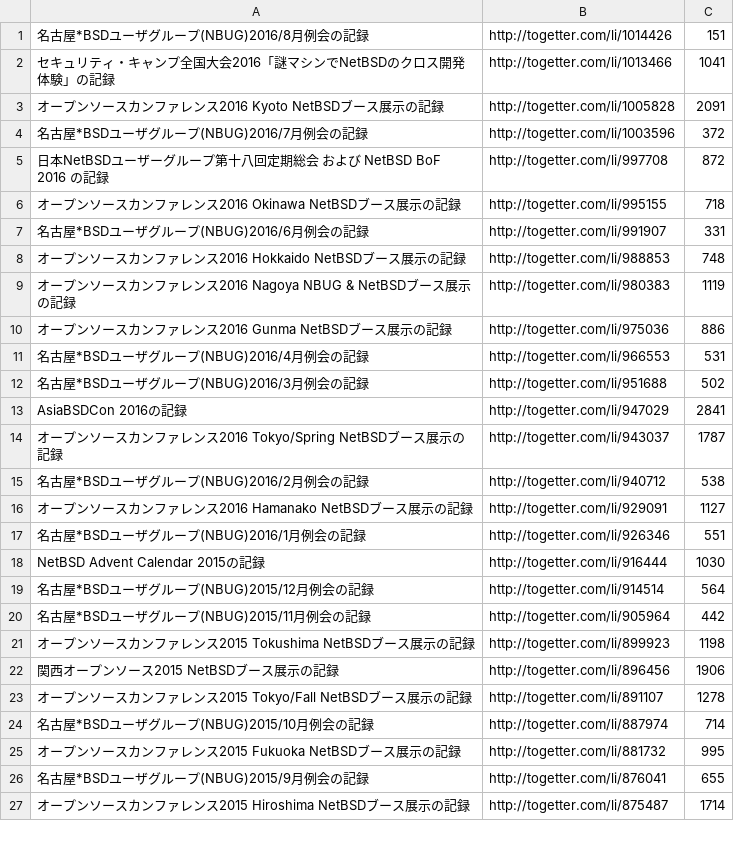
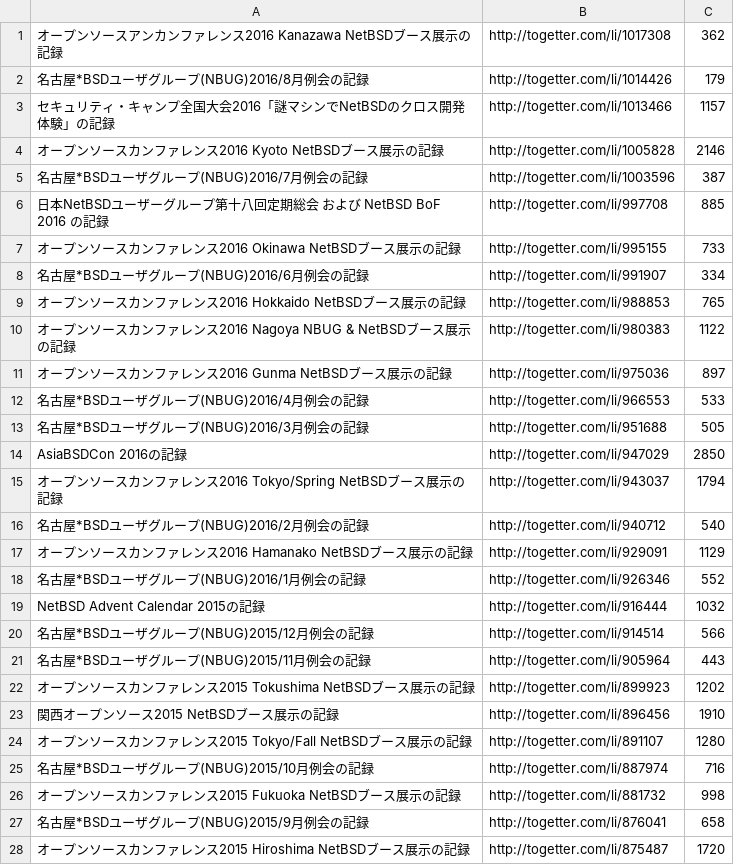
Before and after one commit to ebijun/NetBSD, a CSV file: Event/togetter/togetterview/view.csv, drawn as a sheet; only a part is shown; the diff covers the shown part only.

Commit message:
update status

```diff
--- a/Event/togetter/togetterview/view.csv
+++ b/Event/togetter/togetterview/view.csv
@@ -1,27 +1,28 @@
-名古屋*BSDユーザグループ(NBUG)2016/8月例会の記録,http://togetter.com/li/1014426,151
-セキュリティ・キャンプ全国大会2016「謎マシンでNetBSDのクロス開発体験」の記録,http://togetter.com/li/1013466,1041
-オープンソースカンファレンス2016 Kyoto NetBSDブース展示の記録,http://togetter.com/li/1005828,2091
-名古屋*BSDユーザグループ(NBUG)2016/7月例会の記録,http://togetter.com/li/1003596,372
-日本NetBSDユーザーグループ第十八回定期総会 および NetBSD BoF 2016 の記録,http://togetter.com/li/997708,872
-オープンソースカンファレンス2016 Okinawa NetBSDブース展示の記録,http://togetter.com/li/995155,718
-名古屋*BSDユーザグループ(NBUG)2016/6月例会の記録,http://togetter.com/li/991907,331
-オープンソースカンファレンス2016 Hokkaido NetBSDブース展示の記録,http://togetter.com/li/988853,748
-オープンソースカンファレンス2016 Nagoya NBUG & NetBSDブース展示の記録,http://togetter.com/li/980383,1119
-オープンソースカンファレンス2016 Gunma NetBSDブース展示の記録,http://togetter.com/li/975036,886
-名古屋*BSDユーザグループ(NBUG)2016/4月例会の記録,http://togetter.com/li/966553,531
-名古屋*BSDユーザグループ(NBUG)2016/3月例会の記録,http://togetter.com/li/951688,502
-AsiaBSDCon 2016の記録,http://togetter.com/li/947029,2841
-オープンソースカンファレンス2016 Tokyo/Spring NetBSDブース展示の記録,http://togetter.com/li/943037,1787
-名古屋*BSDユーザグループ(NBUG)2016/2月例会の記録,http://togetter.com/li/940712,538
-オープンソースカンファレンス2016 Hamanako NetBSDブース展示の記録,http://togetter.com/li/929091,1127
-名古屋*BSDユーザグループ(NBUG)2016/1月例会の記録,http://togetter.com/li/926346,551
-NetBSD Advent Calendar 2015の記録,http://togetter.com/li/916444,1030
-名古屋*BSDユーザグループ(NBUG)2015/12月例会の記録,http://togetter.com/li/914514,564
-名古屋*BSDユーザグループ(NBUG)2015/11月例会の記録,http://togetter.com/li/905964,442
-オープンソースカンファレンス2015 Tokushima NetBSDブース展示の記録,http://togetter.com/li/899923,1198
-関西オープンソース2015 NetBSDブース展示の記録,http://togetter.com/li/896456,1906
-オープンソースカンファレンス2015 Tokyo/Fall NetBSDブース展示の記録,http://togetter.com/li/891107,1278
-名古屋*BSDユーザグループ(NBUG)2015/10月例会の記録,http://togetter.com/li/887974,714
-オープンソースカンファレンス2015 Fukuoka NetBSDブース展示の記録,http://togetter.com/li/881732,995
-名古屋*BSDユーザグループ(NBUG)2015/9月例会の記録,http://togetter.com/li/876041,655
-オープンソースカンファレンス2015 Hiroshima NetBSDブース展示の記録,http://togetter.com/li/875487,1714
+オープンソースアンカンファレンス2016 Kanazawa NetBSDブース展示の記録,http://togetter.com/li/1017308,362
+名古屋*BSDユーザグループ(NBUG)2016/8月例会の記録,http://togetter.com/li/1014426,179
+セキュリティ・キャンプ全国大会2016「謎マシンでNetBSDのクロス開発体験」の記録,http://togetter.com/li/1013466,1157
+オープンソースカンファレンス2016 Kyoto NetBSDブース展示の記録,http://togetter.com/li/1005828,2146
+名古屋*BSDユーザグループ(NBUG)2016/7月例会の記録,http://togetter.com/li/1003596,387
+日本NetBSDユーザーグループ第十八回定期総会 および NetBSD BoF 2016 の記録,http://togetter.com/li/997708,885
+オープンソースカンファレンス2016 Okinawa NetBSDブース展示の記録,http://togetter.com/li/995155,733
+名古屋*BSDユーザグループ(NBUG)2016/6月例会の記録,http://togetter.com/li/991907,334
+オープンソースカンファレンス2016 Hokkaido NetBSDブース展示の記録,http://togetter.com/li/988853,765
+オープンソースカンファレンス2016 Nagoya NBUG & NetBSDブース展示の記録,http://togetter.com/li/980383,1122
+オープンソースカンファレンス2016 Gunma NetBSDブース展示の記録,http://togetter.com/li/975036,897
+名古屋*BSDユーザグループ(NBUG)2016/4月例会の記録,http://togetter.com/li/966553,533
+名古屋*BSDユーザグループ(NBUG)2016/3月例会の記録,http://togetter.com/li/951688,505
+AsiaBSDCon 2016の記録,http://togetter.com/li/947029,2850
+オープンソースカンファレンス2016 Tokyo/Spring NetBSDブース展示の記録,http://togetter.com/li/943037,1794
+名古屋*BSDユーザグループ(NBUG)2016/2月例会の記録,http://togetter.com/li/940712,540
+オープンソースカンファレンス2016 Hamanako NetBSDブース展示の記録,http://togetter.com/li/929091,1129
+名古屋*BSDユーザグループ(NBUG)2016/1月例会の記録,http://togetter.com/li/926346,552
+NetBSD Advent Calendar 2015の記録,http://togetter.com/li/916444,1032
+名古屋*BSDユーザグループ(NBUG)2015/12月例会の記録,http://togetter.com/li/914514,566
+名古屋*BSDユーザグループ(NBUG)2015/11月例会の記録,http://togetter.com/li/905964,443
+オープンソースカンファレンス2015 Tokushima NetBSDブース展示の記録,http://togetter.com/li/899923,1202
+関西オープンソース2015 NetBSDブース展示の記録,http://togetter.com/li/896456,1910
+オープンソースカンファレンス2015 Tokyo/Fall NetBSDブース展示の記録,http://togetter.com/li/891107,1280
+名古屋*BSDユーザグループ(NBUG)2015/10月例会の記録,http://togetter.com/li/887974,716
+オープンソースカンファレンス2015 Fukuoka NetBSDブース展示の記録,http://togetter.com/li/881732,998
+名古屋*BSDユーザグループ(NBUG)2015/9月例会の記録,http://togetter.com/li/876041,658
+オープンソースカンファレンス2015 Hiroshima NetBSDブース展示の記録,http://togetter.com/li/875487,1720
```
Also changed, not shown: 1 removed row and 92 edited cells elsewhere in this file.
